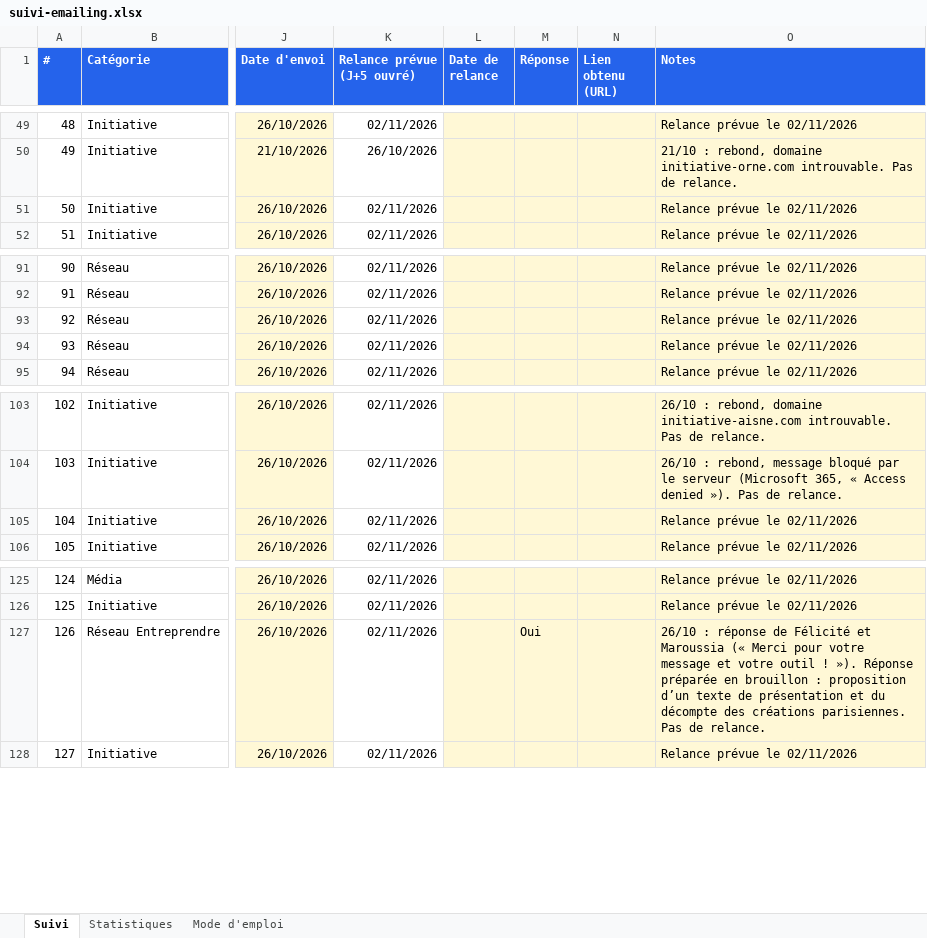
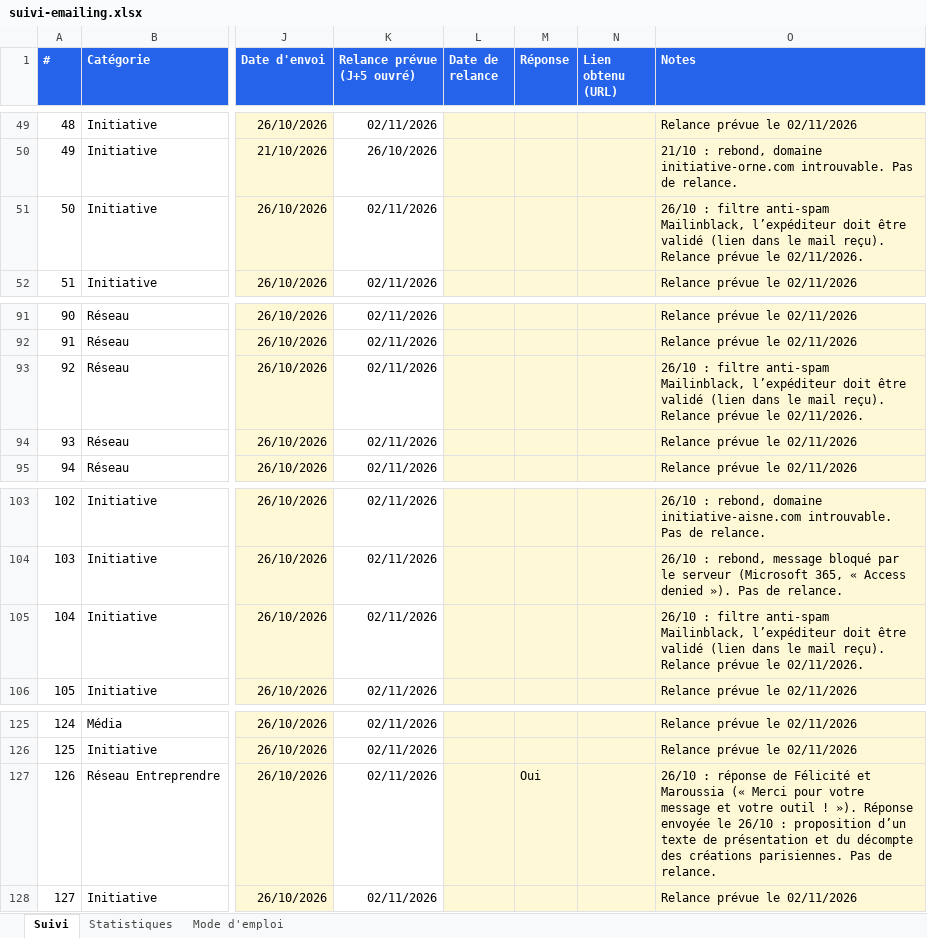
Before and after one commit to moonkamel/affi, an Excel workbook: docs/suivi-emailing.xlsx, sheet Suivi, drawn as a sheet; only a part is shown, gaps mark what is left out; values as stored, in another font and other column widths than the file's, no borders; charts and pictures and conditional formats not drawn; the diff covers the shown part only; the diff names each change by its address in the sheet, - before the commit and + after, or states it on an @@ line.

```diff
--- a/docs/suivi-emailing.xlsx (sheet Suivi)
+++ b/docs/suivi-emailing.xlsx (sheet Suivi)
-O51 (Notes): Relance prévue le 02/11/2026
+O51 (Notes): 26/10 : filtre anti-spam Mailinblack, l’expéditeur doit être validé (lien dans le mail reçu). Relance prévue le 02/11/2026.
-O93 (Notes): Relance prévue le 02/11/2026
+O93 (Notes): 26/10 : filtre anti-spam Mailinblack, l’expéditeur doit être validé (lien dans le mail reçu). Relance prévue le 02/11/2026.
-O105 (Notes): Relance prévue le 02/11/2026
+O105 (Notes): 26/10 : filtre anti-spam Mailinblack, l’expéditeur doit être validé (lien dans le mail reçu). Relance prévue le 02/11/2026.
-O127 (Notes): …»). Réponse préparée en brouillon : proposition…
+O127 (Notes): …»). Réponse envoyée le 26/10 : proposition…
```
Also changed, not shown: 41 edited cells elsewhere in this sheet, sheet Statistiques, 1 other file.
